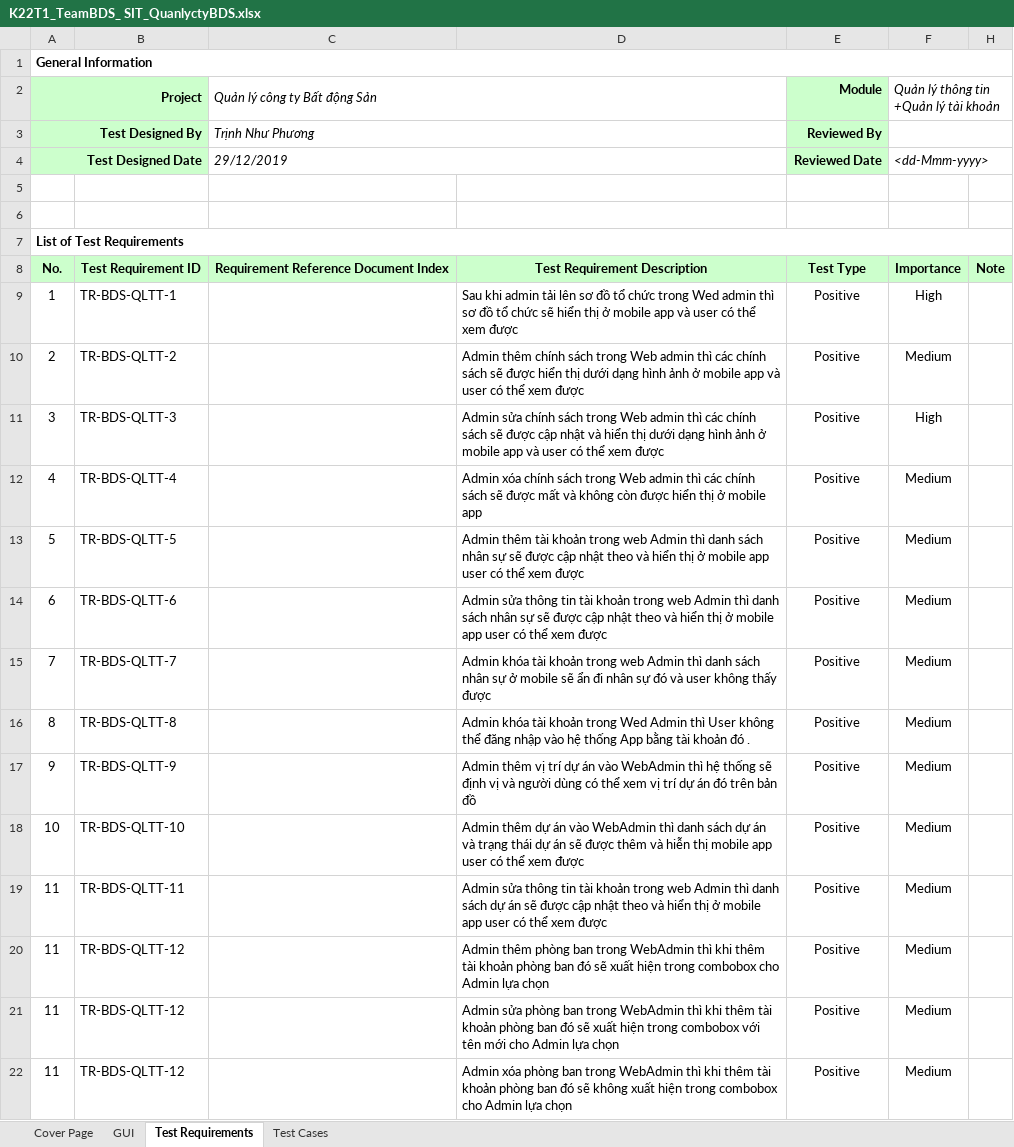
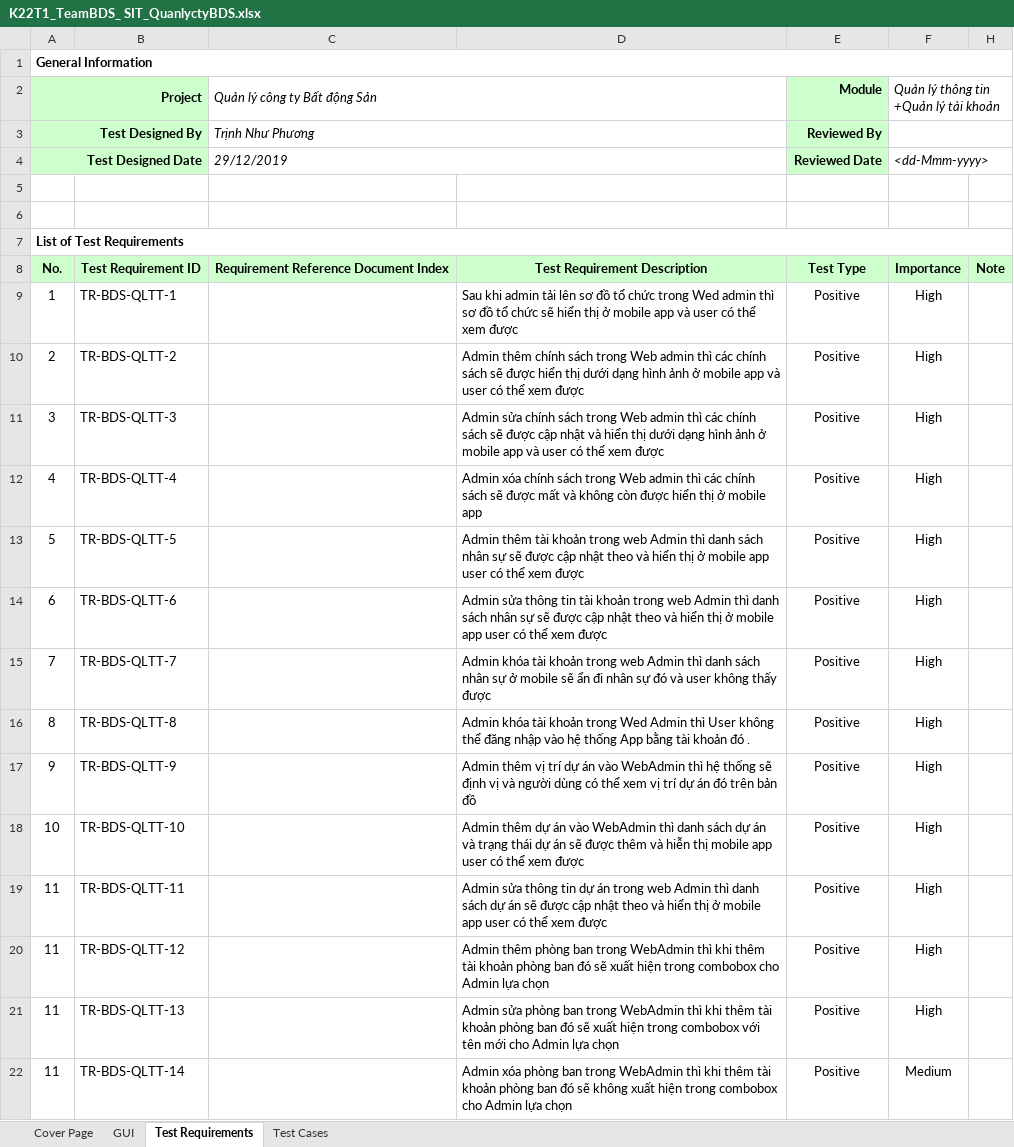
Before and after one commit to DamianHuynh/Capstone-Project, an Excel workbook: Improgress/2. Artifact and Deliverable/Test case/K22T1_TeamBDS_ SIT_QuanlyctyBDS.xlsx, sheet Test Requirements, drawn as a sheet; values as stored, in another font and other column widths than the file's, no borders; the diff names each change by its address in the sheet, - before the commit and + after, or states it on an @@ line.

Commit message:
test

```diff
--- a/Improgress/2. Artifact and Deliverable/Test case/K22T1_TeamBDS_ SIT_QuanlyctyBDS.xlsx (sheet Test Requirements)
+++ b/Improgress/2. Artifact and Deliverable/Test case/K22T1_TeamBDS_ SIT_QuanlyctyBDS.xlsx (sheet Test Requirements)
-F10: Medium
+F10: High
-F12:F21: Medium
+F12:F21: High
-D19: …thông tin tài khoản trong web…
+D19: …thông tin dự án trong web…
-B21: TR-BDS-QLTT-12
+B21: TR-BDS-QLTT-13
-B22: TR-BDS-QLTT-12
+B22: TR-BDS-QLTT-14
```
Also changed, not shown: sheet Test Cases, 59 other files.
